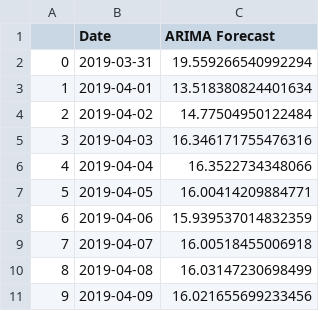
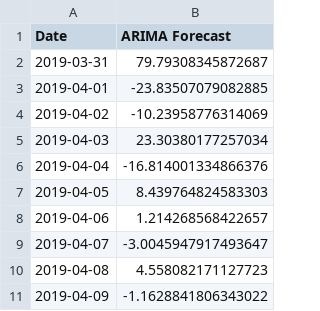
Before and after one commit to Lesego-1/Data-Visualization-Project, a CSV file: ARIMA_data.csv, drawn as a sheet; removed rows and columns are numbered as before the commit, all else as after; the diff names each change by its address in the sheet, - before the commit and + after, or states it on an @@ line.

Commit message:
combine dates for timeseries data

```diff
--- a/ARIMA_data.csv
+++ b/ARIMA_data.csv
-column A, rows 2-11: 0 | 1 | 2 | 3 | 4 | 5 | 6 | 7 | 8 | 9
-B2 (ARIMA Forecast): 19.559266540992294
+B2 (ARIMA Forecast): 79.79308345872687
-B3 (ARIMA Forecast): 13.518380824401634
+B3 (ARIMA Forecast): -23.83507079082885
-B4 (ARIMA Forecast): 14.77504950122484
+B4 (ARIMA Forecast): -10.23958776314069
-B5 (ARIMA Forecast): 16.346171755476316
+B5 (ARIMA Forecast): 23.30380177257034
-B6 (ARIMA Forecast): 16.3522734348066
+B6 (ARIMA Forecast): -16.814001334866376
-B7 (ARIMA Forecast): 16.00414209884771
+B7 (ARIMA Forecast): 8.439764824583303
-B8 (ARIMA Forecast): 15.939537014832359
+B8 (ARIMA Forecast): 1.214268568422657
-B9 (ARIMA Forecast): 16.00518455006918
+B9 (ARIMA Forecast): -3.0045947917493647
-B10 (ARIMA Forecast): 16.03147230698499
+B10 (ARIMA Forecast): 4.558082171127723
-B11 (ARIMA Forecast): 16.021655699233456
+B11 (ARIMA Forecast): -1.1628841806343022
```
Also changed, not shown: 3 other files.
